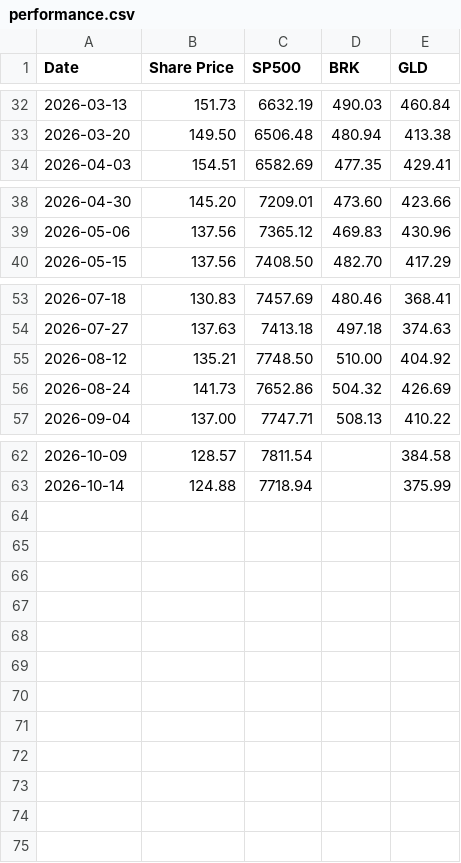
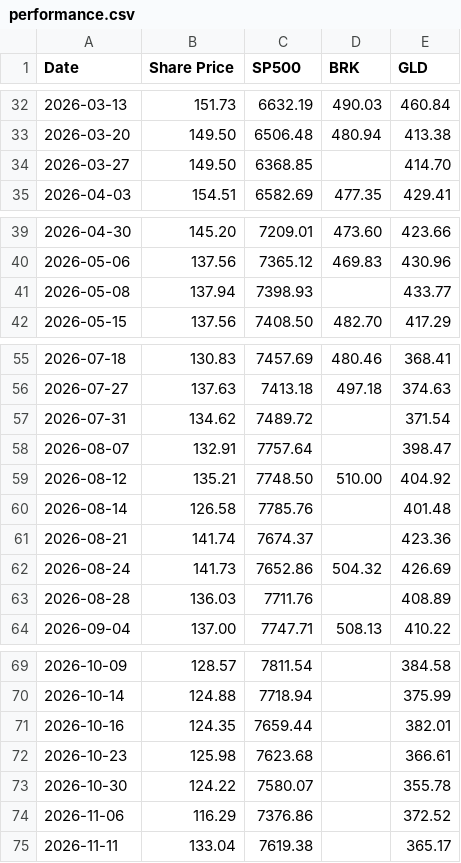
Before and after one commit to yitaotang40-svg/ovalfund-site, a CSV file: data/performance.csv, drawn as a sheet; only a part is shown, gaps mark what is left out.

Commit message:
Backfill weekly fund performance through November 11

```diff
--- a/data/performance.csv
+++ b/data/performance.csv
@@ -33,2 +33,3 @@ Date,Share Price,SP500,BRK,GLD
 2026-03-20,149.50,6506.48,480.94,413.38
+2026-03-27,149.50,6368.85,,414.70
 2026-04-03,154.51,6582.69,477.35,429.41
@@ -39,2 +40,3 @@ Date,Share Price,SP500,BRK,GLD
 2026-05-06,137.56,7365.12,469.83,430.96
+2026-05-08,137.94,7398.93,,433.77
 2026-05-15,137.56,7408.50,482.70,417.29
@@ -54,4 +56,9 @@ Date,Share Price,SP500,BRK,GLD
 2026-07-27,137.63,7413.18,497.18,374.63
+2026-07-31,134.62,7489.72,,371.54
+2026-08-07,132.91,7757.64,,398.47
 2026-08-12,135.21,7748.50,510.00,404.92
+2026-08-14,126.58,7785.76,,401.48
+2026-08-21,141.74,7674.37,,423.36
 2026-08-24,141.73,7652.86,504.32,426.69
+2026-08-28,136.03,7711.76,,408.89
 2026-09-04,137.00,7747.71,508.13,410.22
@@ -63 +70,6 @@ Date,Share Price,SP500,BRK,GLD
 2026-10-14,124.88,7718.94,,375.99
+2026-10-16,124.35,7659.44,,382.01
+2026-10-23,125.98,7623.68,,366.61
+2026-10-30,124.22,7580.07,,355.78
+2026-11-06,116.29,7376.86,,372.52
+2026-11-11,133.04,7619.38,,365.17
```
